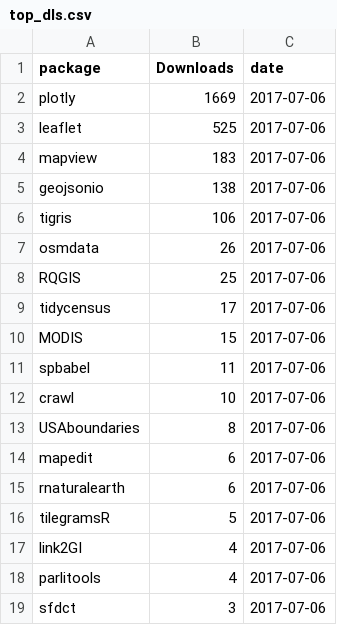
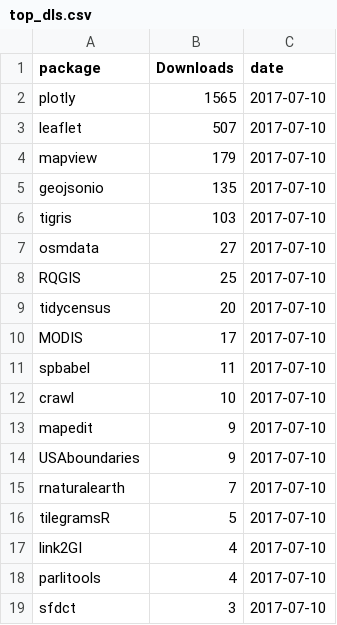
Before and after one commit to geocompx/geocompr, a CSV file: extdata/top_dls.csv, drawn as a sheet.

```diff
--- a/extdata/top_dls.csv
+++ b/extdata/top_dls.csv
@@ -1,19 +1,19 @@
 package,Downloads,date
-plotly,1669,2017-07-06
-leaflet,525,2017-07-06
-mapview,183,2017-07-06
-geojsonio,138,2017-07-06
-tigris,106,2017-07-06
-osmdata,26,2017-07-06
-RQGIS,25,2017-07-06
-tidycensus,17,2017-07-06
-MODIS,15,2017-07-06
-spbabel,11,2017-07-06
-crawl,10,2017-07-06
-USAboundaries,8,2017-07-06
-mapedit,6,2017-07-06
-rnaturalearth,6,2017-07-06
-tilegramsR,5,2017-07-06
-link2GI,4,2017-07-06
-parlitools,4,2017-07-06
-sfdct,3,2017-07-06
+plotly,1565,2017-07-10
+leaflet,507,2017-07-10
+mapview,179,2017-07-10
+geojsonio,135,2017-07-10
+tigris,103,2017-07-10
+osmdata,27,2017-07-10
+RQGIS,25,2017-07-10
+tidycensus,20,2017-07-10
+MODIS,17,2017-07-10
+spbabel,11,2017-07-10
+crawl,10,2017-07-10
+mapedit,9,2017-07-10
+USAboundaries,9,2017-07-10
+rnaturalearth,7,2017-07-10
+tilegramsR,5,2017-07-10
+link2GI,4,2017-07-10
+parlitools,4,2017-07-10
+sfdct,3,2017-07-10
```
Also changed, not shown: extdata/package_list.csv, 3 other files.
